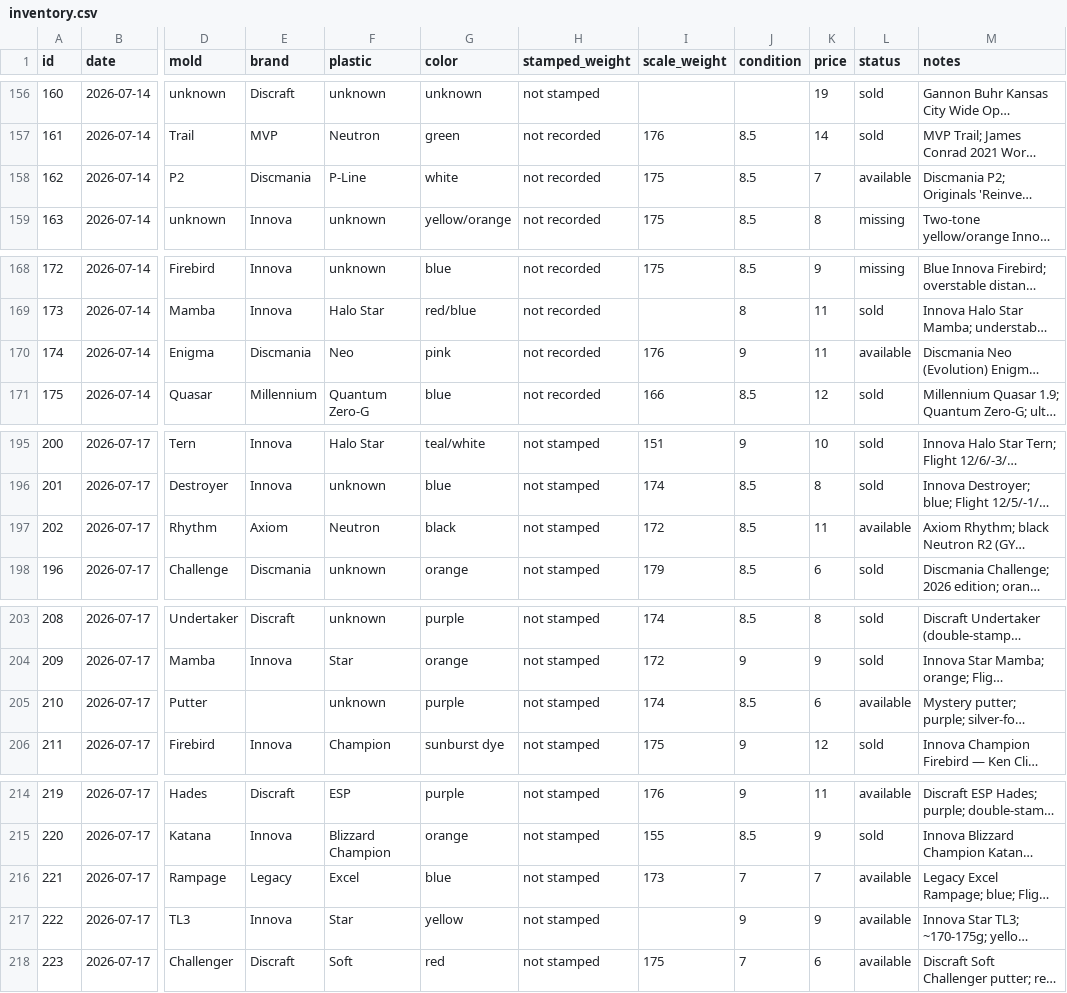
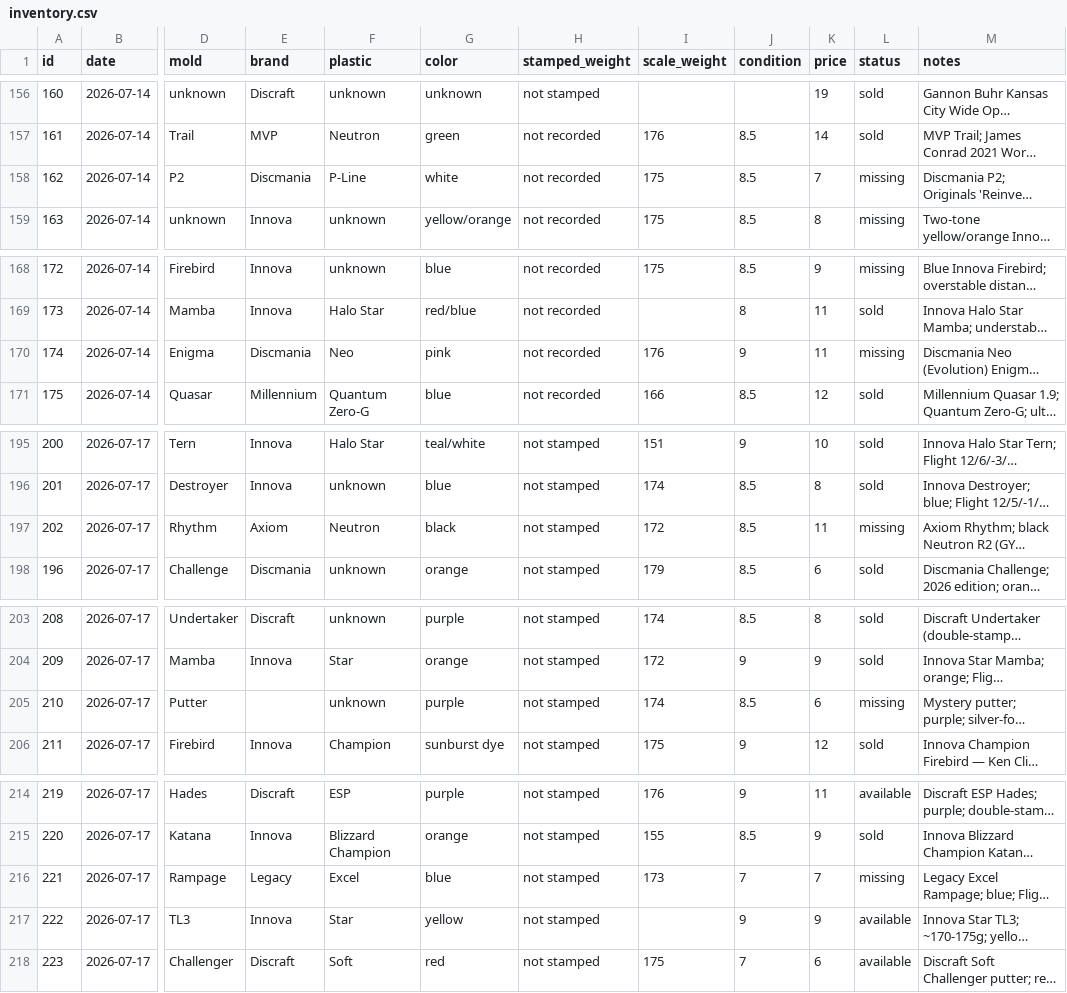
Before and after one commit to summitaiautomations-ui/juddy, a CSV file: disc-pics-data/inventory.csv, drawn as a sheet; only a part is shown, gaps mark what is left out; long unchanged cells end in …; the diff covers the shown part only; the diff names each change by its address in the sheet, - before the commit and + after, or states it on an @@ line.

```diff
--- a/disc-pics-data/inventory.csv
+++ b/disc-pics-data/inventory.csv
-L158 (status): available
+L158 (status): missing
-L170 (status): available
+L170 (status): missing
-L197 (status): available
+L197 (status): missing
-L205 (status): available
+L205 (status): missing
-L216 (status): available
+L216 (status): missing
```
Also changed, not shown: 15 edited cells elsewhere in this file, disc-pics-data/sheet.csv.
